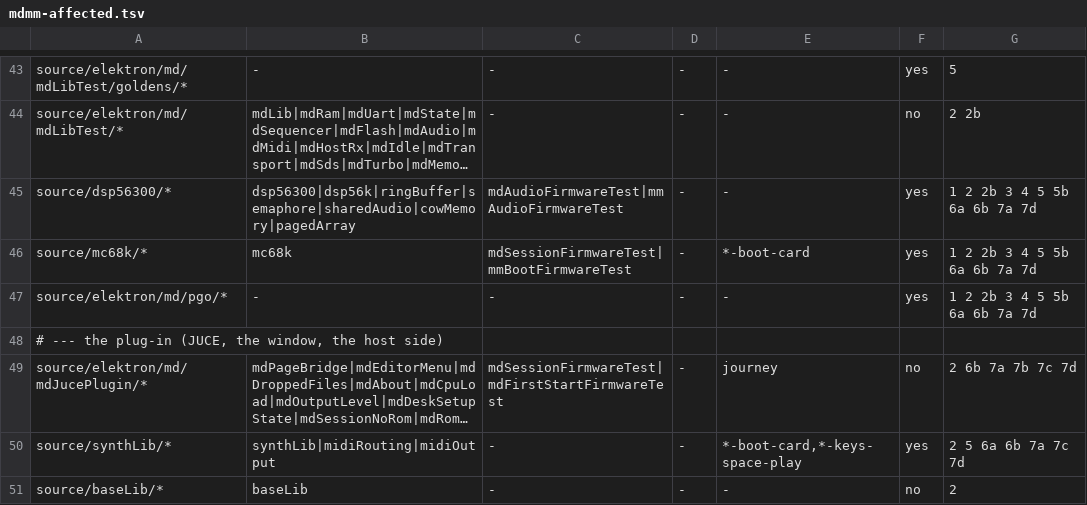
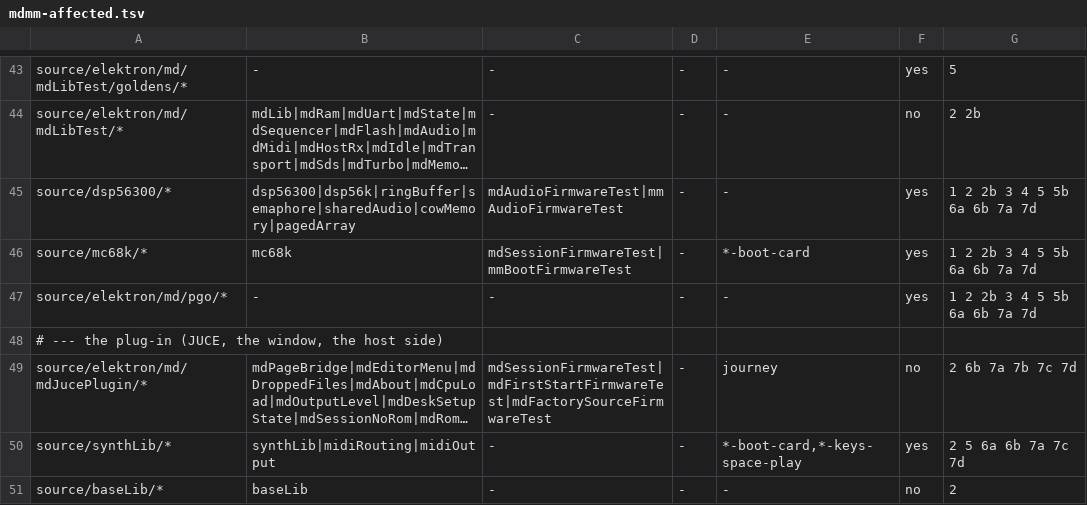
Before and after one commit to radekdymacz/mdmm, a TSV file: scripts/mdmm-affected.tsv, drawn as a sheet; only a part is shown, gaps mark what is left out; long unchanged cells end in …; the diff names each change by its address in the sheet, - before the commit and + after, or states it on an @@ line.

Commit message:
Factory reset: the second Machinedrum on the heap (md::Hardware overflowed the reading thread's 512 KB stack: the editor crashed at Factory reset); mdFactorySourceFirmwareTest (224 dumps in about 6 s beside a playing machine, kits 1-4 TRX UW, EFM UW, E12 UW, P-I UW); md-engine-reset-factory clears a kit first and checks that order; "seconds to prepare, minutes to send" in the question, the reply, the guide and TEST-0.6.md; PROBES P6b: the kit order (its list was sorted)

```diff
--- a/scripts/mdmm-affected.tsv
+++ b/scripts/mdmm-affected.tsv
-C49: mdSessionFirmwareTest|mdFirstStartFirmwareTest
+C49: mdSessionFirmwareTest|mdFirstStartFirmwareTest|mdFactorySourceFirmwareTest
```
Also changed, not shown: 15 other files.
